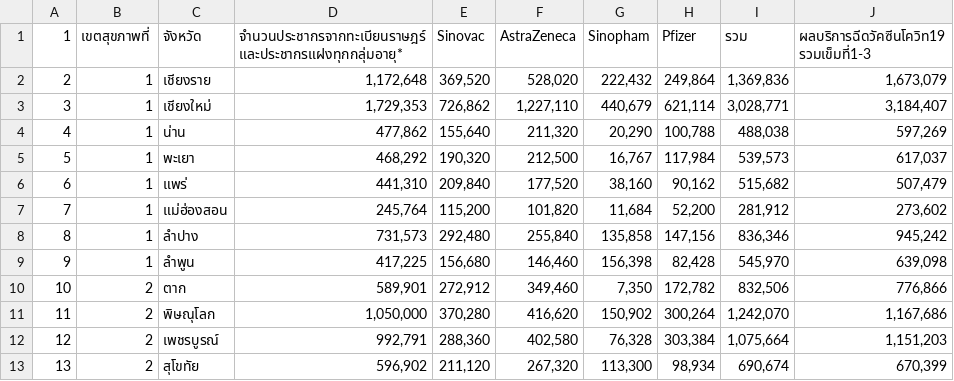
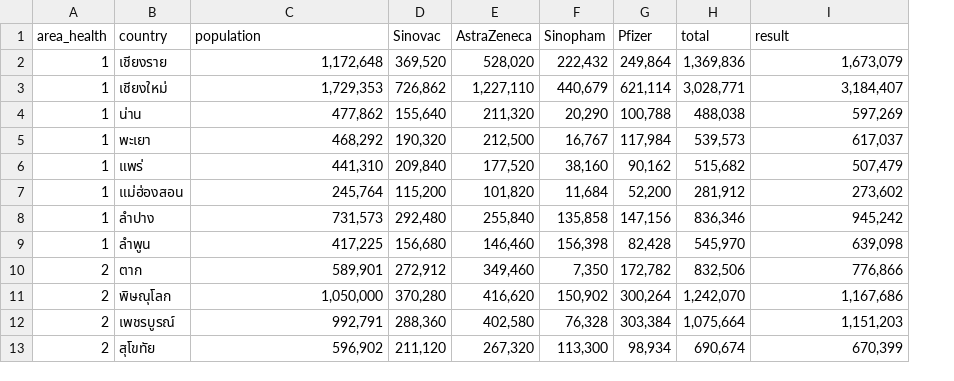
Before and after one commit to ZzMEGAzZ/Project-compro, a CSV file: data.csv, drawn as a sheet; only a part is shown; removed rows and columns are numbered as before the commit, all else as after; ↵ is a line break in a cell; the diff names each change by its address in the sheet, - before the commit and + after, or states it on an @@ line.

```diff
--- a/data.csv
+++ b/data.csv
-column A, rows 2-13: 2 | 3 | 4 | 5 | 6 | 7 | 8 | 9 | 10 | 11 | 12 | 13
-row 1: 1 | เขตสุขภาพที่ | จังหวัด | จำนวนประชากรจากทะเบียนราษฎร์ ↵ และประชากรแฝงทุกกลุ่มอายุ* | Sinovac | AstraZeneca | Sinopham | Pfizer | รวม | ผลบริการฉีดวัคซีนโควิท19 ↵ รวมเข็มที่1-3
+row 1: area_health | country | population | Sinovac | AstraZeneca | Sinopham | Pfizer | total | result
```
Also changed, not shown: 3 other files.
